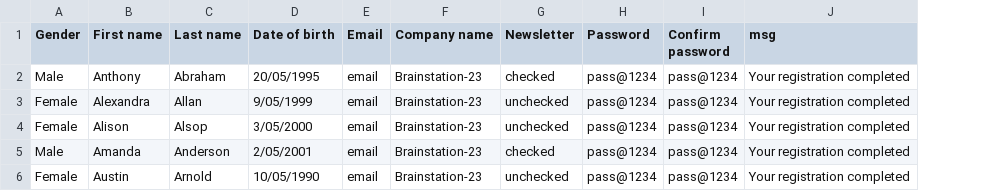
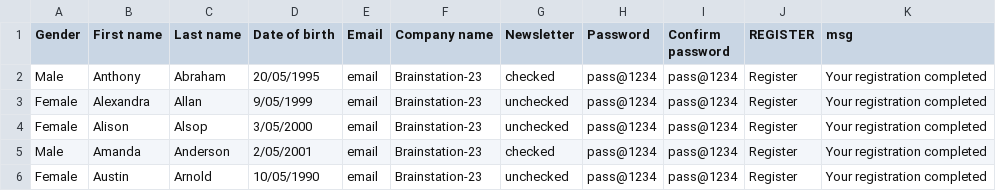
Before and after one commit to shohel677/Keyword-driven-selenium-docker-jenkins-browserstack-framework, a CSV file: src/main/resources/DataManagement/DataCSV/testToVerifyRegistration.csv, drawn as a sheet; the diff names each change by its address in the sheet, - before the commit and + after, or states it on an @@ line.

```diff
--- a/src/main/resources/DataManagement/DataCSV/testToVerifyRegistration.csv
+++ b/src/main/resources/DataManagement/DataCSV/testToVerifyRegistration.csv
+column J (REGISTER), rows 2-6: all Register
```
Also changed, not shown: target/classes/DataManagement/DataCSV/testToVerifyRegistration.csv, 48 other files.
